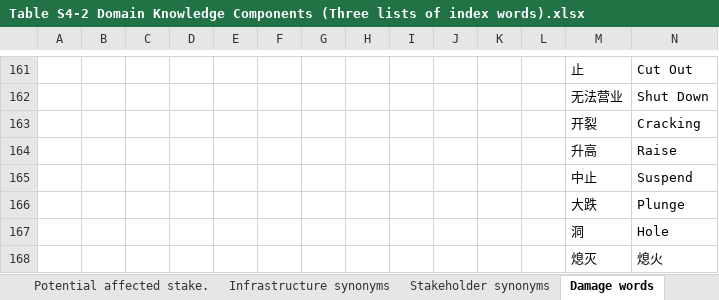
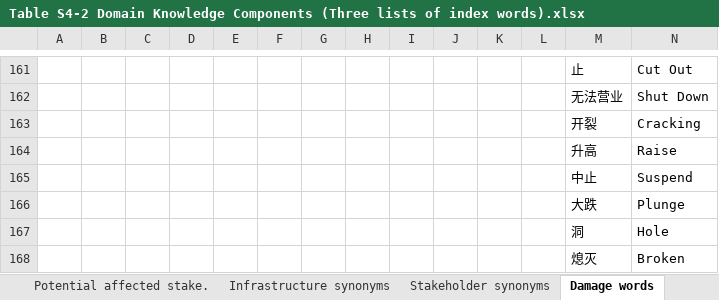
Before and after one commit to 0AnonymousSite0/Supplemental-Materials-of-the-Thesis, an Excel workbook: Chapter 4/Table S4-2 Domain Knowledge Components (Three lists of index words).xlsx, sheet Damage words, drawn as a sheet; only a part is shown, gaps mark what is left out; values as stored, in another font and other column widths than the file's, no borders; the diff names each change by its address in the sheet, - before the commit and + after, or states it on an @@ line.

```diff
--- a/Chapter 4/Table S4-2 Domain Knowledge Components (Three lists of index words).xlsx (sheet Damage words)
+++ b/Chapter 4/Table S4-2 Domain Knowledge Components (Three lists of index words).xlsx (sheet Damage words)
-N168: 熄火
+N168: Broken
```
Also changed, not shown: 14 other files.
